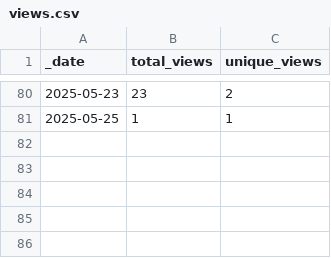
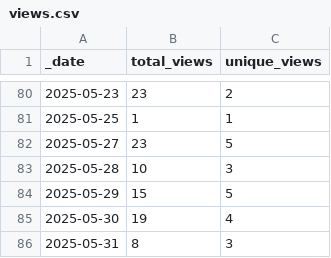
Before and after one commit to Breeding-Insight/BIGapp, a CSV file: traffic/views.csv, drawn as a sheet; only a part is shown, gaps mark what is left out.

Commit message:
GitHub traffic

```diff
--- a/traffic/views.csv
+++ b/traffic/views.csv
@@ -81 +81,6 @@ _date,total_views,unique_views
 2025-05-25,1,1
+2025-05-27,23,5
+2025-05-28,10,3
+2025-05-29,15,5
+2025-05-30,19,4
+2025-05-31,8,3
```
Also changed, not shown: traffic/clones.csv, 1 other file.
